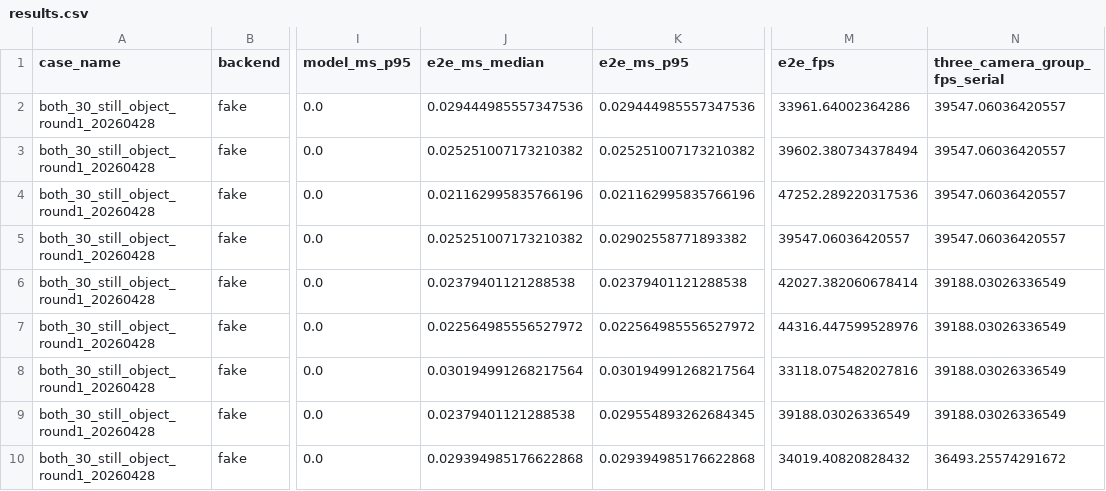
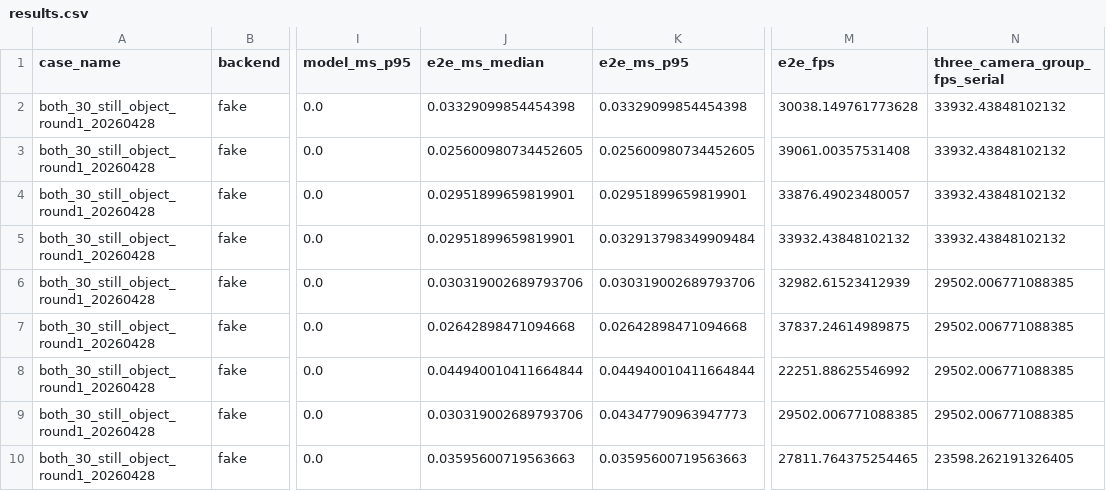
Before and after one commit to BaochaiXue/proj-QQTT-v2, a CSV file: docs/generated/demo3_fake_tracking_benchmark/both_30_still_object_round1_20260428/results.csv, drawn as a sheet; only a part is shown, gaps mark what is left out; the diff covers the shown part only; the diff names each change by its address in the sheet, - before the commit and + after, or states it on an @@ line.

```diff
--- a/docs/generated/demo3_fake_tracking_benchmark/both_30_still_object_round1_20260428/results.csv
+++ b/docs/generated/demo3_fake_tracking_benchmark/both_30_still_object_round1_20260428/results.csv
-J2 (e2e_ms_median): 0.029444985557347536
+J2 (e2e_ms_median): 0.03329099854454398
-K2 (e2e_ms_p95): 0.029444985557347536
+K2 (e2e_ms_p95): 0.03329099854454398
-M2 (e2e_fps): 33961.64002364286
+M2 (e2e_fps): 30038.149761773628
-N2:N5 (three_camera_group_fps_serial): 39547.06036420557
+N2:N5 (three_camera_group_fps_serial): 33932.43848102132
-J3 (e2e_ms_median): 0.025251007173210382
+J3 (e2e_ms_median): 0.025600980734452605
-K3 (e2e_ms_p95): 0.025251007173210382
+K3 (e2e_ms_p95): 0.025600980734452605
-M3 (e2e_fps): 39602.380734378494
+M3 (e2e_fps): 39061.00357531408
-J4 (e2e_ms_median): 0.021162995835766196
+J4 (e2e_ms_median): 0.02951899659819901
-K4 (e2e_ms_p95): 0.021162995835766196
+K4 (e2e_ms_p95): 0.02951899659819901
-M4 (e2e_fps): 47252.289220317536
+M4 (e2e_fps): 33876.49023480057
-J5 (e2e_ms_median): 0.025251007173210382
+J5 (e2e_ms_median): 0.02951899659819901
-K5 (e2e_ms_p95): 0.02902558771893382
+K5 (e2e_ms_p95): 0.032913798349909484
-M5 (e2e_fps): 39547.06036420557
+M5 (e2e_fps): 33932.43848102132
-J6 (e2e_ms_median): 0.02379401121288538
+J6 (e2e_ms_median): 0.030319002689793706
-K6 (e2e_ms_p95): 0.02379401121288538
+K6 (e2e_ms_p95): 0.030319002689793706
-M6 (e2e_fps): 42027.382060678414
+M6 (e2e_fps): 32982.61523412939
-N6:N9 (three_camera_group_fps_serial): 39188.03026336549
+N6:N9 (three_camera_group_fps_serial): 29502.006771088385
-J7 (e2e_ms_median): 0.022564985556527972
+J7 (e2e_ms_median): 0.02642898471094668
-K7 (e2e_ms_p95): 0.022564985556527972
+K7 (e2e_ms_p95): 0.02642898471094668
-M7 (e2e_fps): 44316.447599528976
+M7 (e2e_fps): 37837.24614989875
-J8 (e2e_ms_median): 0.030194991268217564
+J8 (e2e_ms_median): 0.044940010411664844
-K8 (e2e_ms_p95): 0.030194991268217564
+K8 (e2e_ms_p95): 0.044940010411664844
-M8 (e2e_fps): 33118.075482027816
+M8 (e2e_fps): 22251.88625546992
-J9 (e2e_ms_median): 0.02379401121288538
+J9 (e2e_ms_median): 0.030319002689793706
-K9 (e2e_ms_p95): 0.029554893262684345
+K9 (e2e_ms_p95): 0.04347790963947773
-M9 (e2e_fps): 39188.03026336549
+M9 (e2e_fps): 29502.006771088385
-J10 (e2e_ms_median): 0.029394985176622868
+J10 (e2e_ms_median): 0.03595600719563663
-K10 (e2e_ms_p95): 0.029394985176622868
+K10 (e2e_ms_p95): 0.03595600719563663
-M10 (e2e_fps): 34019.40820828432
+M10 (e2e_fps): 27811.764375254465
-N10 (three_camera_group_fps_serial): 36493.25574291672
+N10 (three_camera_group_fps_serial): 23598.262191326405
```
Also changed, not shown: 28 edited cells elsewhere in this file, 25 other files.
